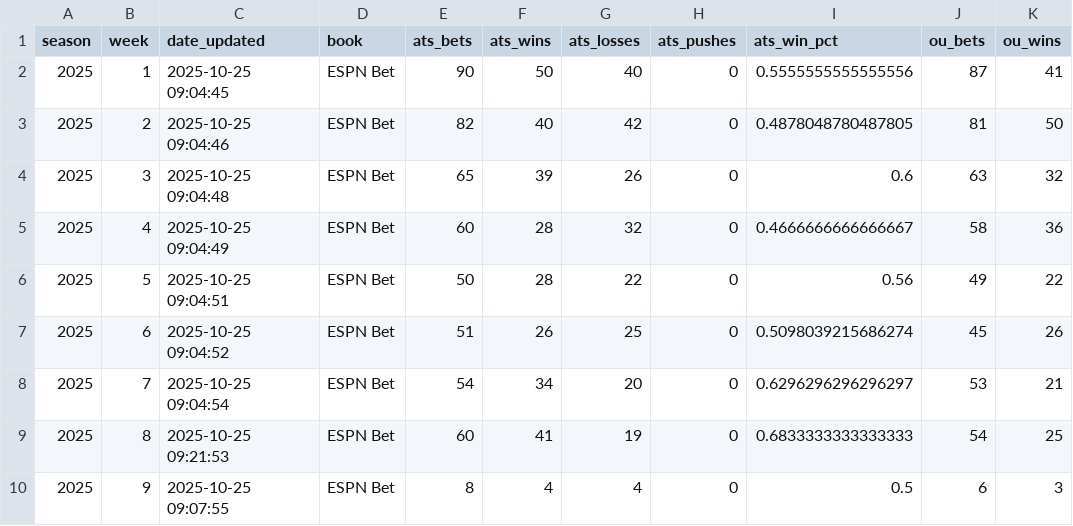
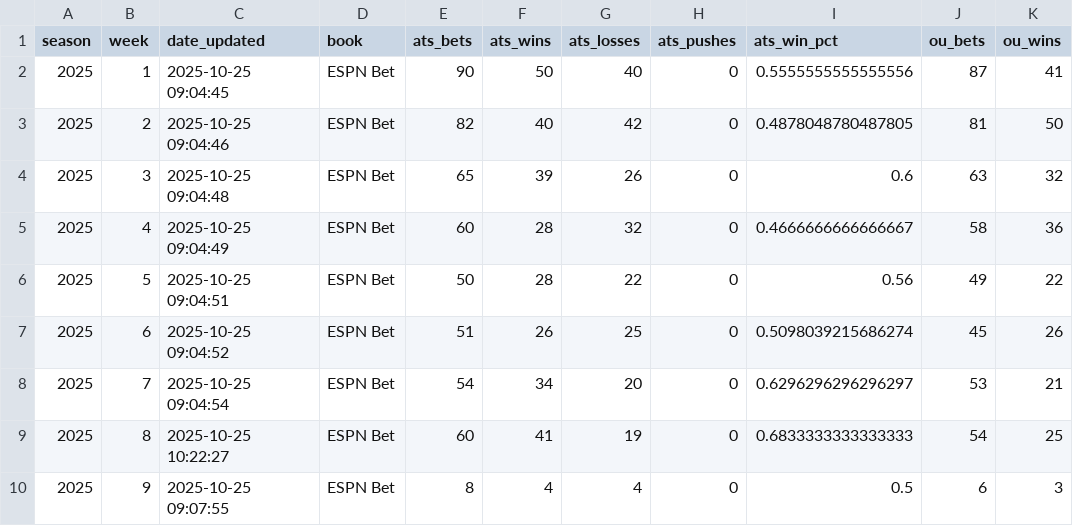
Before and after one commit to akhoch34/ncaaf-model, a CSV file: src/data/processed/weekly_accuracy.csv, drawn as a sheet; only a part is shown; the diff names each change by its address in the sheet, - before the commit and + after, or states it on an @@ line.

```diff
--- a/src/data/processed/weekly_accuracy.csv
+++ b/src/data/processed/weekly_accuracy.csv
-C9 (date_updated): 2025-10-25 09:21:53
+C9 (date_updated): 2025-10-25 10:22:27
```
Also changed, not shown: src/data/processed/backtests/week_2025_8_time_aware.csv, src/data/processed/predictions/predictions_2025_wk9.csv, 9 other files.
